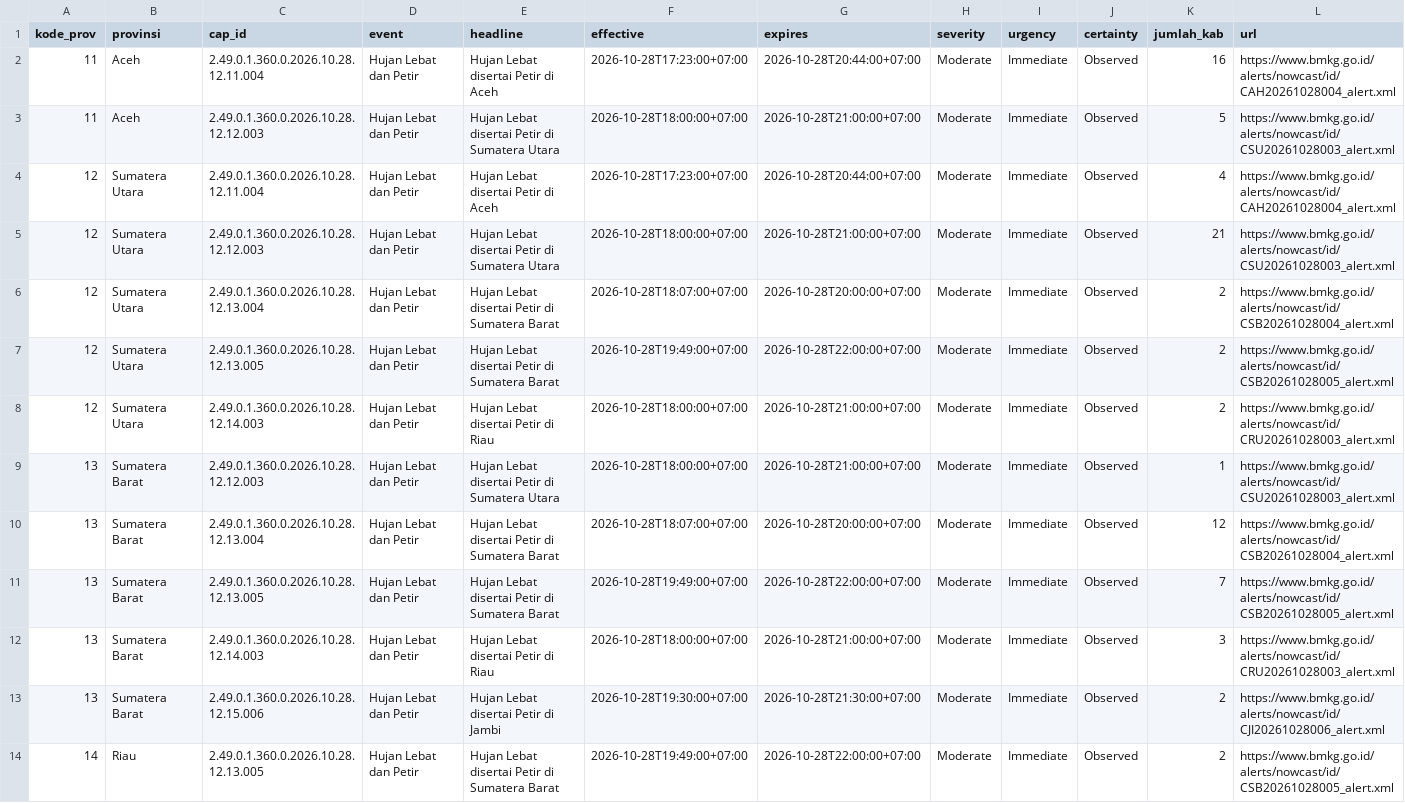
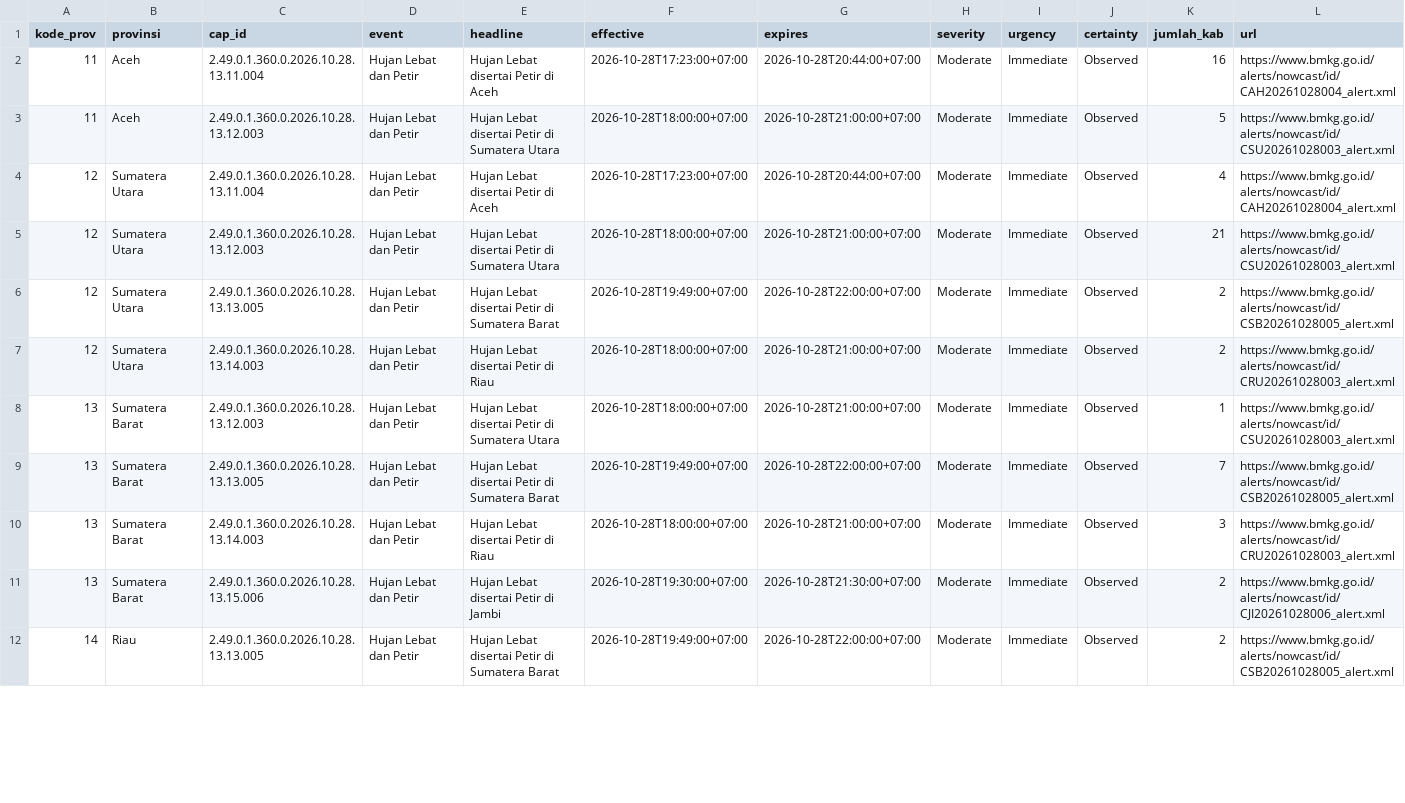
Before and after one commit to pantau-bencana/karhutla-dashboard, a CSV file: data/live/bmkg-cap-prov.csv, drawn as a sheet; only a part is shown; removed rows and columns are numbered as before the commit, all else as after; the diff covers the shown part only; the diff names each change by its address in the sheet, - before the commit and + after, or states it on an @@ line.

```diff
--- a/data/live/bmkg-cap-prov.csv
+++ b/data/live/bmkg-cap-prov.csv
-C2 (cap_id): 2.49.0.1.360.0.2026.10.28.12.11.004
+C2 (cap_id): 2.49.0.1.360.0.2026.10.28.13.11.004
-C3 (cap_id): 2.49.0.1.360.0.2026.10.28.12.12.003
+C3 (cap_id): 2.49.0.1.360.0.2026.10.28.13.12.003
-C4 (cap_id): 2.49.0.1.360.0.2026.10.28.12.11.004
+C4 (cap_id): 2.49.0.1.360.0.2026.10.28.13.11.004
-C5 (cap_id): 2.49.0.1.360.0.2026.10.28.12.12.003
+C5 (cap_id): 2.49.0.1.360.0.2026.10.28.13.12.003
-row 6: 12 | Sumatera Utara | 2.49.0.1.360.0.2026.10.28.12.13.004 | Hujan Lebat dan Petir | Hujan Lebat disertai Petir di Sumatera Barat | 2026-10-28T18:07:00+07:00 | 2026-10-28T20:00:00+07:00 | Moderate | Immediate | Observed | 2 | https://www.bmkg.go.id/alerts/nowcast/id/CSB20261028004_alert.xml
-C6 (cap_id): 2.49.0.1.360.0.2026.10.28.12.13.005
+C6 (cap_id): 2.49.0.1.360.0.2026.10.28.13.13.005
-C7 (cap_id): 2.49.0.1.360.0.2026.10.28.12.14.003
+C7 (cap_id): 2.49.0.1.360.0.2026.10.28.13.14.003
-C8 (cap_id): 2.49.0.1.360.0.2026.10.28.12.12.003
+C8 (cap_id): 2.49.0.1.360.0.2026.10.28.13.12.003
-row 10: 13 | Sumatera Barat | 2.49.0.1.360.0.2026.10.28.12.13.004 | Hujan Lebat dan Petir | Hujan Lebat disertai Petir di Sumatera Barat | 2026-10-28T18:07:00+07:00 | 2026-10-28T20:00:00+07:00 | Moderate | Immediate | Observed | 12 | https://www.bmkg.go.id/alerts/nowcast/id/CSB20261028004_alert.xml
-C9 (cap_id): 2.49.0.1.360.0.2026.10.28.12.13.005
+C9 (cap_id): 2.49.0.1.360.0.2026.10.28.13.13.005
-C10 (cap_id): 2.49.0.1.360.0.2026.10.28.12.14.003
+C10 (cap_id): 2.49.0.1.360.0.2026.10.28.13.14.003
-C11 (cap_id): 2.49.0.1.360.0.2026.10.28.12.15.006
+C11 (cap_id): 2.49.0.1.360.0.2026.10.28.13.15.006
-C12 (cap_id): 2.49.0.1.360.0.2026.10.28.12.13.005
+C12 (cap_id): 2.49.0.1.360.0.2026.10.28.13.13.005
```
Also changed, not shown: 1 added row, 7 removed rows and 39 edited cells elsewhere in this file, data/live/bmkg-cap.csv, data/live/fwi_gwis_pembanding.csv, 11 other files.
